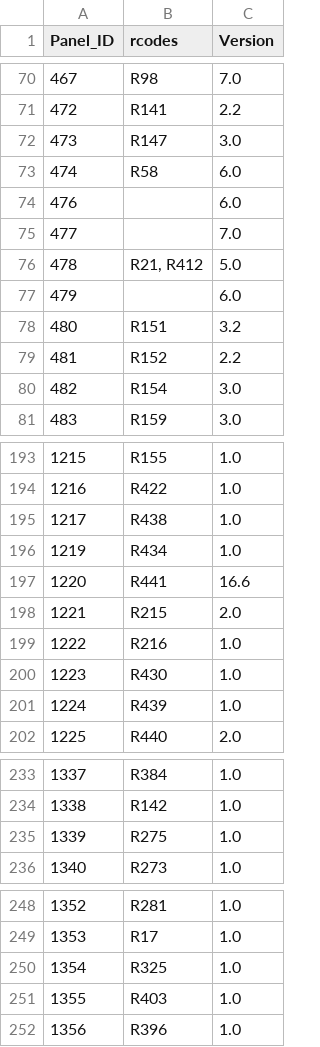
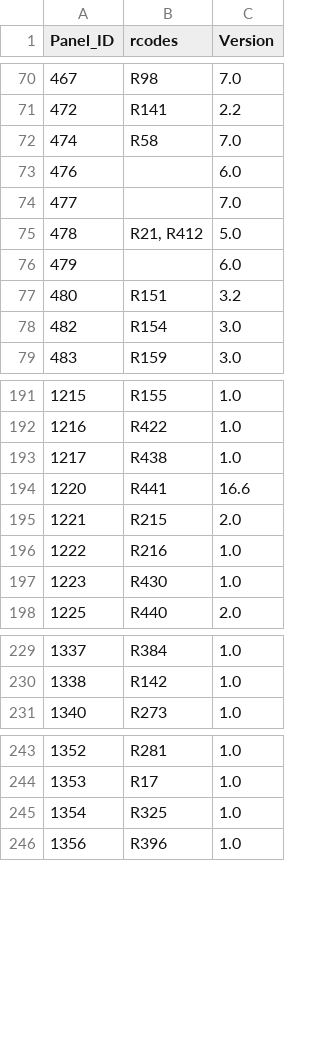
Before and after one commit to Mani-varma1/SoftwareDevelopmentVIMMO, a CSV file: database_prework/createdb/latest_panel_versions.csv, drawn as a sheet; only a part is shown, gaps mark what is left out.

Commit message:
updated json_all_data.py to get only latest signed off panels, created weekly_update.py which currently is manually run to update the latest versions in the panel table, moved some files around too

```diff
--- a/database_prework/createdb/latest_panel_versions.csv
+++ b/database_prework/createdb/latest_panel_versions.csv
@@ -71,4 +71,3 @@ Panel_ID,rcodes,Version
 472,R141,2.2
-473,R147,3.0
-474,R58,6.0
+474,R58,7.0
 476,,6.0
@@ -78,3 +77,2 @@ Panel_ID,rcodes,Version
 480,R151,3.2
-481,R152,2.2
 482,R154,3.0
@@ -195,3 +193,2 @@ Panel_ID,rcodes,Version
 1217,R438,1.0
-1219,R434,1.0
 1220,R441,16.6
@@ -200,3 +197,2 @@ Panel_ID,rcodes,Version
 1223,R430,1.0
-1224,R439,1.0
 1225,R440,2.0
@@ -234,3 +230,2 @@ Panel_ID,rcodes,Version
 1338,R142,1.0
-1339,R275,1.0
 1340,R273,1.0
@@ -250,3 +245,2 @@ Panel_ID,rcodes,Version
 1354,R325,1.0
-1355,R403,1.0
 1356,R396,1.0
```
Also changed, not shown: 12 other files.
